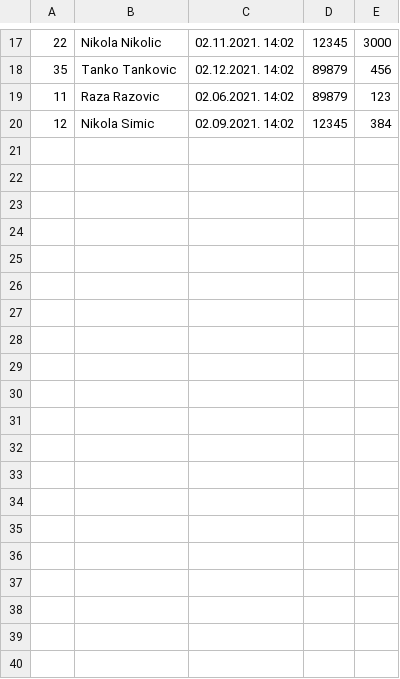
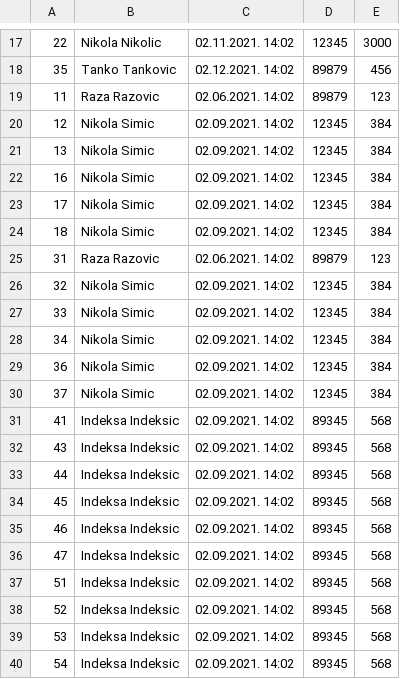
Before and after one commit to JovanCorilic/Rasuta-projekat, a CSV file: data/test.csv, drawn as a sheet; only a part is shown, gaps mark what is left out; the diff covers the shown part only; the diff names each change by its address in the sheet, - before the commit and + after, or states it on an @@ line.

```diff
--- a/data/test.csv
+++ b/data/test.csv
+row 21: 13 | Nikola Simic | 02.09.2021. 14:02 | 12345 | 384
+row 22: 16 | Nikola Simic | 02.09.2021. 14:02 | 12345 | 384
+row 23: 17 | Nikola Simic | 02.09.2021. 14:02 | 12345 | 384
+row 24: 18 | Nikola Simic | 02.09.2021. 14:02 | 12345 | 384
+row 25: 31 | Raza Razovic | 02.06.2021. 14:02 | 89879 | 123
+row 26: 32 | Nikola Simic | 02.09.2021. 14:02 | 12345 | 384
+row 27: 33 | Nikola Simic | 02.09.2021. 14:02 | 12345 | 384
+row 28: 34 | Nikola Simic | 02.09.2021. 14:02 | 12345 | 384
+row 29: 36 | Nikola Simic | 02.09.2021. 14:02 | 12345 | 384
+row 30: 37 | Nikola Simic | 02.09.2021. 14:02 | 12345 | 384
+row 31: 41 | Indeksa Indeksic | 02.09.2021. 14:02 | 89345 | 568
+row 32: 43 | Indeksa Indeksic | 02.09.2021. 14:02 | 89345 | 568
+row 33: 44 | Indeksa Indeksic | 02.09.2021. 14:02 | 89345 | 568
+row 34: 45 | Indeksa Indeksic | 02.09.2021. 14:02 | 89345 | 568
+row 35: 46 | Indeksa Indeksic | 02.09.2021. 14:02 | 89345 | 568
+row 36: 47 | Indeksa Indeksic | 02.09.2021. 14:02 | 89345 | 568
+row 37: 51 | Indeksa Indeksic | 02.09.2021. 14:02 | 89345 | 568
+row 38: 52 | Indeksa Indeksic | 02.09.2021. 14:02 | 89345 | 568
+row 39: 53 | Indeksa Indeksic | 02.09.2021. 14:02 | 89345 | 568
+row 40: 54 | Indeksa Indeksic | 02.09.2021. 14:02 | 89345 | 568
```
Also changed, not shown: 17 added rows elsewhere in this file, 2 other files.
